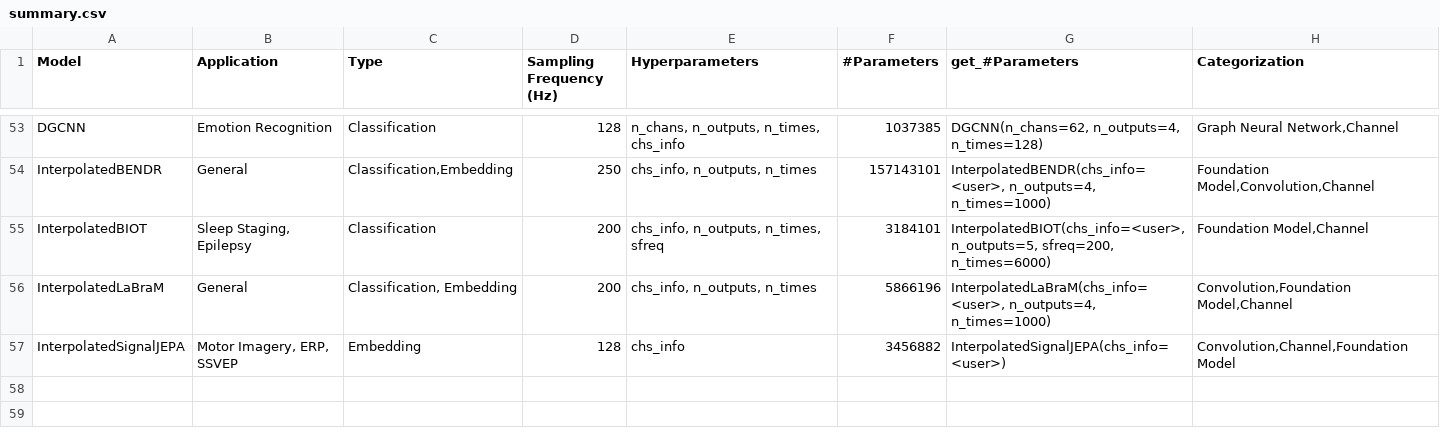
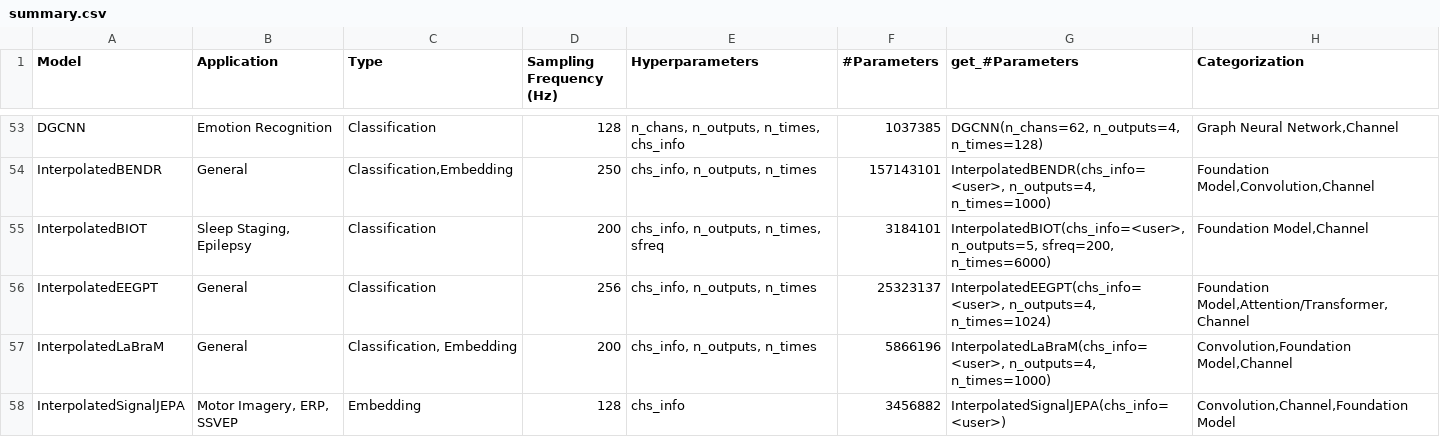
Before and after one commit to braindecode/braindecode, a CSV file: braindecode/models/summary.csv, drawn as a sheet; only a part is shown, gaps mark what is left out; the diff names each change by its address in the sheet, - before the commit and + after, or states it on an @@ line.

Commit message:
Add InterpolatedEEGPT model (#1038)
* Add InterpolatedEEGPT channel-interpolation model

Add an InterpolatedModel wrapper around EEGPT targeting the canonical
EEGPT_CHANNELS, mirroring InterpolatedLaBraM. Export it, register it in
the model summary, and add shipped/integration test coverage.

* Retrigger CI

```diff
--- a/braindecode/models/summary.csv
+++ b/braindecode/models/summary.csv
+row 56: InterpolatedEEGPT | General | Classification | 256 | chs_info, n_outputs, n_times | 25323137 | InterpolatedEEGPT(chs_info=<user>, n_outputs=4, n_times=1024) | Foundation Model,Attention/Transformer,Channel
```
Also changed, not shown: 7 other files.
